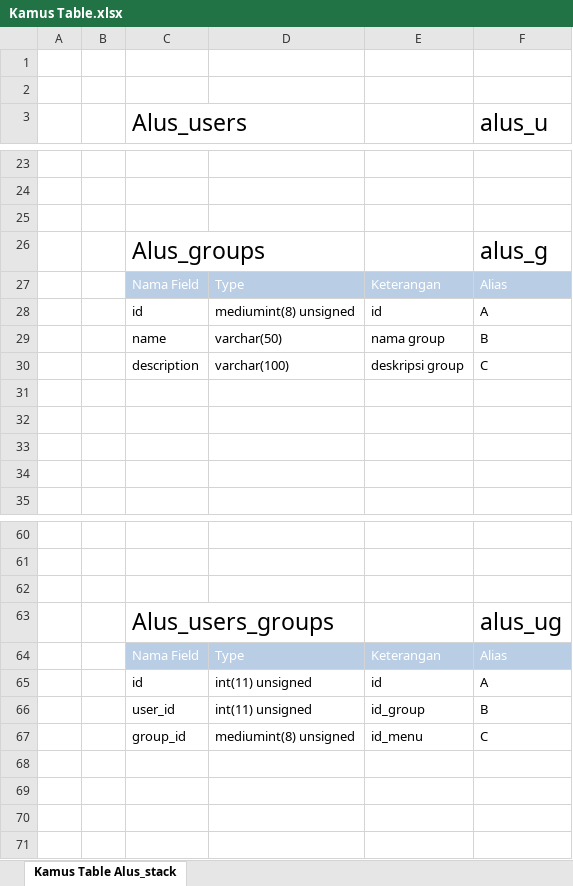
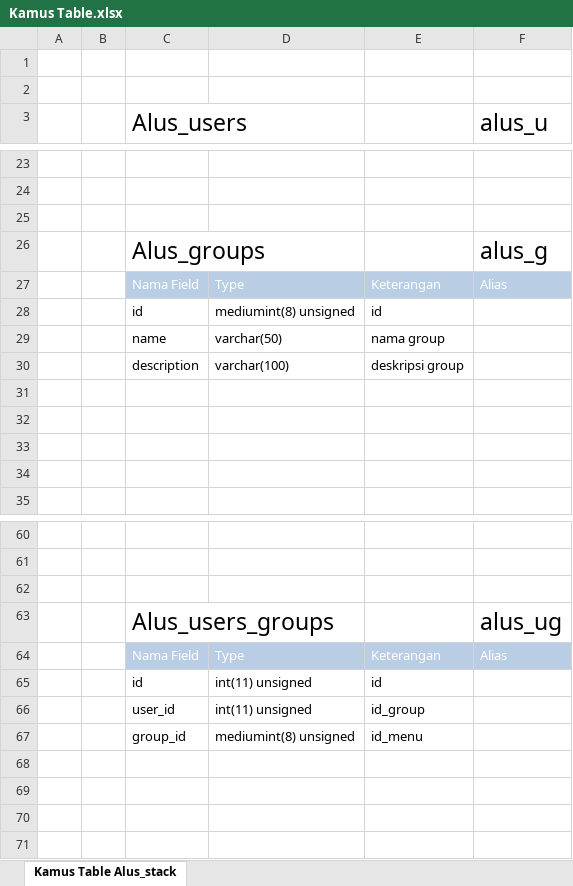
Before and after one commit to MaulanaR/alus, an Excel workbook: Database/Kamus Table.xlsx, sheet Kamus Table Alus_stack, drawn as a sheet; only a part is shown, gaps mark what is left out; values as stored, in another font and other column widths than the file's, no borders; the diff covers the shown part only; the diff names each change by its address in the sheet, - before the commit and + after, or states it on an @@ line.

```diff
--- a/Database/Kamus Table.xlsx (sheet Kamus Table Alus_stack)
+++ b/Database/Kamus Table.xlsx (sheet Kamus Table Alus_stack)
-F28 (alus_u): A
+F28 (alus_u): (empty)
-F29 (alus_u): B
+F29 (alus_u): (empty)
-F30 (alus_u): C
+F30 (alus_u): (empty)
-F65 (alus_u): A
+F65 (alus_u): (empty)
-F66 (alus_u): B
+F66 (alus_u): (empty)
-F67 (alus_u): C
+F67 (alus_u): (empty)
```
Also changed, not shown: 36 edited cells elsewhere in this sheet.
